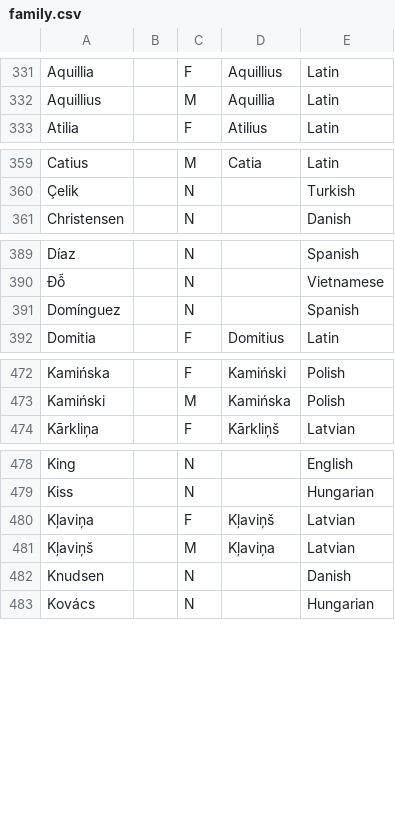
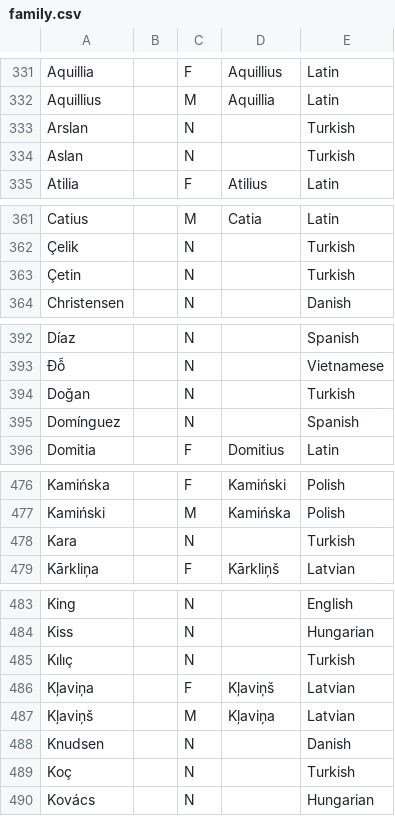
Before and after one commit to perey/namegen, a CSV file: family.csv, drawn as a sheet; only a part is shown, gaps mark what is left out; the diff covers the shown part only.

Commit message:
More Turkish family names.

```diff
--- a/family.csv
+++ b/family.csv
@@ -332,2 +332,4 @@ Aquillia,,F,Aquillius,Latin
 Aquillius,,M,Aquillia,Latin
+Arslan,,N,,Turkish
+Aslan,,N,,Turkish
 Atilia,,F,Atilius,Latin
@@ -360,2 +362,3 @@ Catius,,M,Catia,Latin
 Çelik,,N,,Turkish
+Çetin,,N,,Turkish
 Christensen,,N,,Danish
@@ -390,2 +393,3 @@ Díaz,,N,,Spanish
 Đỗ,,N,,Vietnamese
+Doğan,,N,,Turkish
 Domínguez,,N,,Spanish
@@ -473,2 +477,3 @@ Kamińska,,F,Kamiński,Polish
 Kamiński,,M,Kamińska,Polish
+Kara,,N,,Turkish
 Kārkliņa,,F,Kārkliņš,Latvian
@@ -479,2 +484,3 @@ King,,N,,English
 Kiss,,N,,Hungarian
+Kılıç,,N,,Turkish
 Kļaviņa,,F,Kļaviņš,Latvian
@@ -482,2 +488,3 @@ Kļaviņš,,M,Kļaviņa,Latvian
 Knudsen,,N,,Danish
+Koç,,N,,Turkish
 Kovács,,N,,Hungarian
```
Also changed, not shown: 3 added rows elsewhere in this file, 1 other file.
